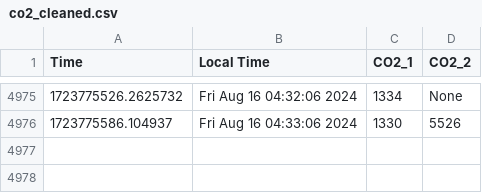
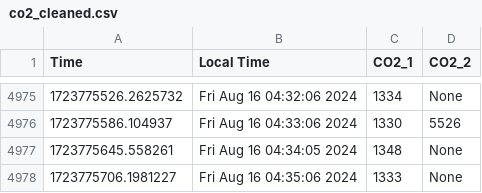
Before and after one commit to uwenji/BiolabSensors, a CSV file: data/co2_cleaned.csv, drawn as a sheet; only a part is shown, gaps mark what is left out; the diff names each change by its address in the sheet, - before the commit and + after, or states it on an @@ line.

```diff
--- a/data/co2_cleaned.csv
+++ b/data/co2_cleaned.csv
+row 4977: 1723775645.558261 | Fri Aug 16 04:34:05 2024 | 1348 | None
+row 4978: 1723775706.1981227 | Fri Aug 16 04:35:06 2024 | 1333 | None
```
Also changed, not shown: data/co2.csv.
